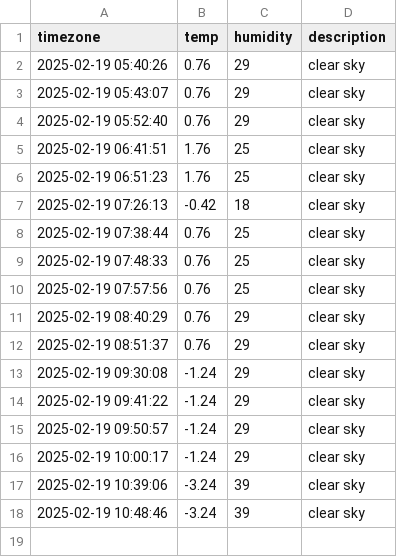
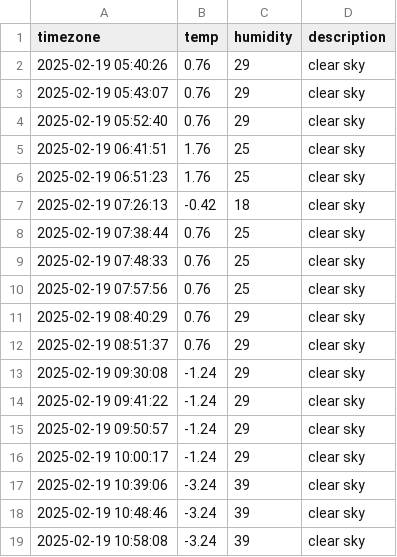
Before and after one commit to RohJoonHoo/seoul_weather, a CSV file: seoul_weather.csv, drawn as a sheet.

```diff
--- a/seoul_weather.csv
+++ b/seoul_weather.csv
@@ -18 +18,2 @@ timezone,temp,humidity,description
 2025-02-19 10:48:46,-3.24,39,clear sky
+2025-02-19 10:58:08,-3.24,39,clear sky
```
